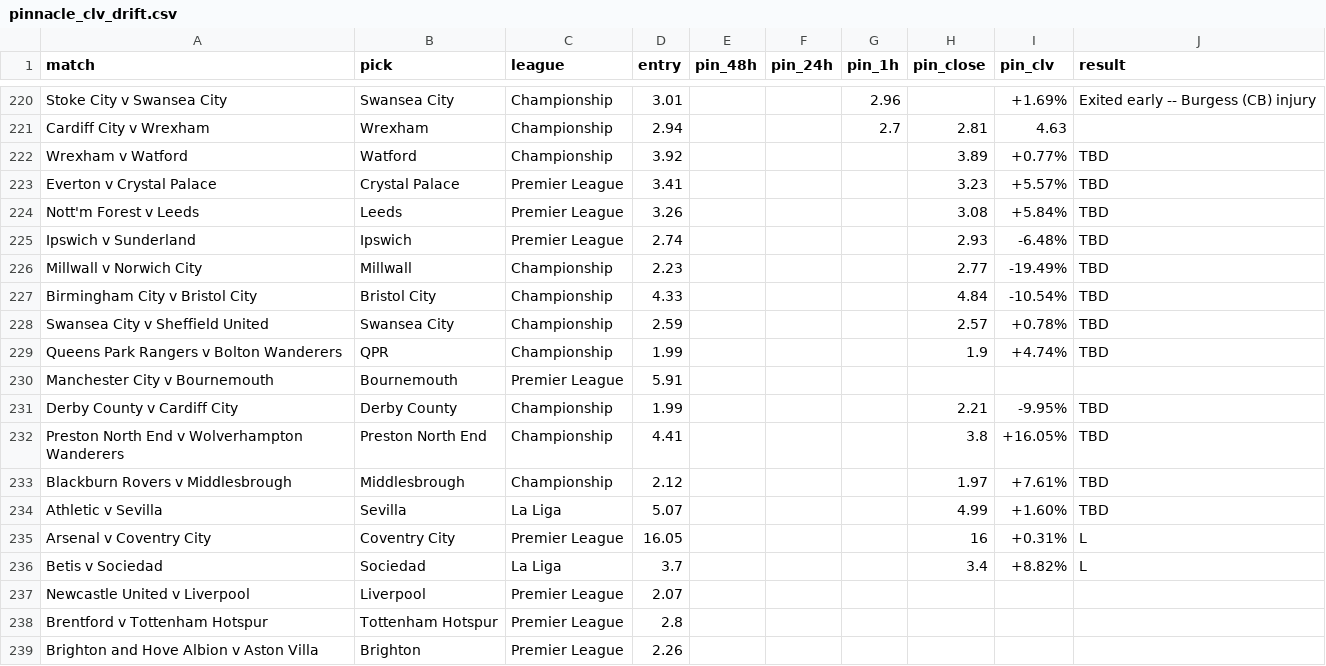
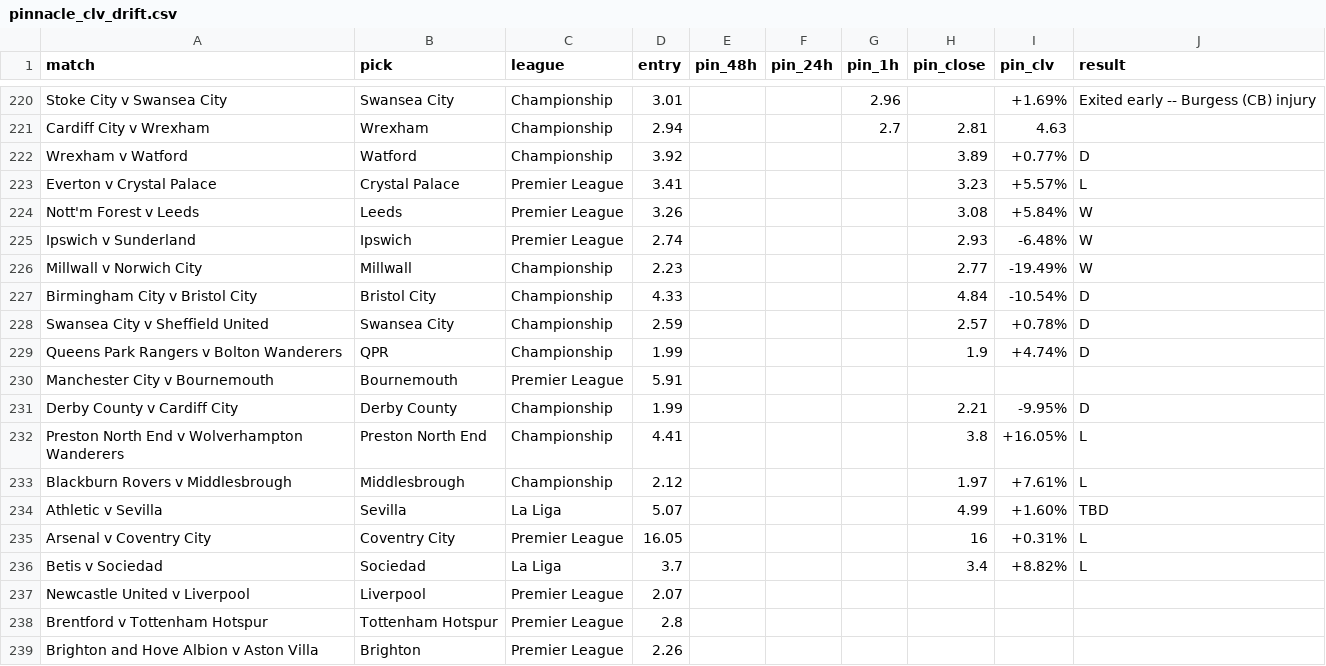
Before and after one commit to Rodzzinho/gamebreaker-clv-proof, a CSV file: pinnacle_clv_drift.csv, drawn as a sheet; only a part is shown, gaps mark what is left out.

Commit message:
Log final results for today's PL/Championship picks

```diff
--- a/pinnacle_clv_drift.csv
+++ b/pinnacle_clv_drift.csv
@@ -221,14 +221,14 @@ Stoke City v Swansea City,Swansea City,Championship,3.01,,,2.96,,+1.69%,Exited e
 Cardiff City v Wrexham,Wrexham,Championship,2.94,,,2.7,2.81,4.63,
-Wrexham v Watford,Watford,Championship,3.92,,,,3.89,+0.77%,TBD
-Everton v Crystal Palace,Crystal Palace,Premier League,3.41,,,,3.23,+5.57%,TBD
-Nott'm Forest v Leeds,Leeds,Premier League,3.26,,,,3.08,+5.84%,TBD
-Ipswich v Sunderland,Ipswich,Premier League,2.74,,,,2.93,-6.48%,TBD
-Millwall v Norwich City,Millwall,Championship,2.23,,,,2.77,-19.49%,TBD
-Birmingham City v Bristol City,Bristol City,Championship,4.33,,,,4.84,-10.54%,TBD
-Swansea City v Sheffield United,Swansea City,Championship,2.59,,,,2.57,+0.78%,TBD
-Queens Park Rangers v Bolton Wanderers,QPR,Championship,1.99,,,,1.9,+4.74%,TBD
+Wrexham v Watford,Watford,Championship,3.92,,,,3.89,+0.77%,D
+Everton v Crystal Palace,Crystal Palace,Premier League,3.41,,,,3.23,+5.57%,L
+Nott'm Forest v Leeds,Leeds,Premier League,3.26,,,,3.08,+5.84%,W
+Ipswich v Sunderland,Ipswich,Premier League,2.74,,,,2.93,-6.48%,W
+Millwall v Norwich City,Millwall,Championship,2.23,,,,2.77,-19.49%,W
+Birmingham City v Bristol City,Bristol City,Championship,4.33,,,,4.84,-10.54%,D
+Swansea City v Sheffield United,Swansea City,Championship,2.59,,,,2.57,+0.78%,D
+Queens Park Rangers v Bolton Wanderers,QPR,Championship,1.99,,,,1.9,+4.74%,D
 Manchester City v Bournemouth,Bournemouth,Premier League,5.91,,,,,,
-Derby County v Cardiff City,Derby County,Championship,1.99,,,,2.21,-9.95%,TBD
-Preston North End v Wolverhampton Wanderers,Preston North End,Championship,4.41,,,,3.8,+16.05%,TBD
-Blackburn Rovers v Middlesbrough,Middlesbrough,Championship,2.12,,,,1.97,+7.61%,TBD
+Derby County v Cardiff City,Derby County,Championship,1.99,,,,2.21,-9.95%,D
+Preston North End v Wolverhampton Wanderers,Preston North End,Championship,4.41,,,,3.8,+16.05%,L
+Blackburn Rovers v Middlesbrough,Middlesbrough,Championship,2.12,,,,1.97,+7.61%,L
 Athletic v Sevilla,Sevilla,La Liga,5.07,,,,4.99,+1.60%,TBD
```
